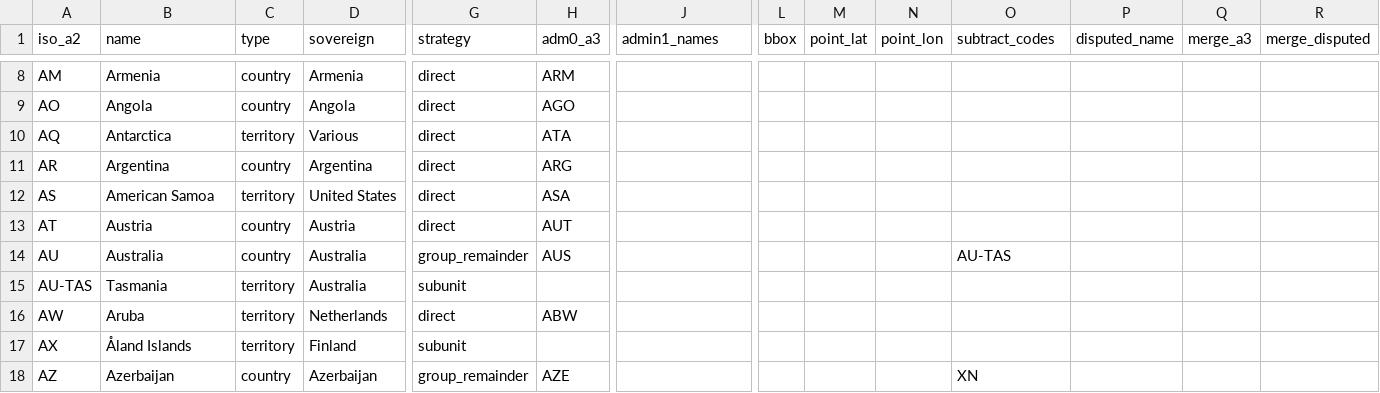
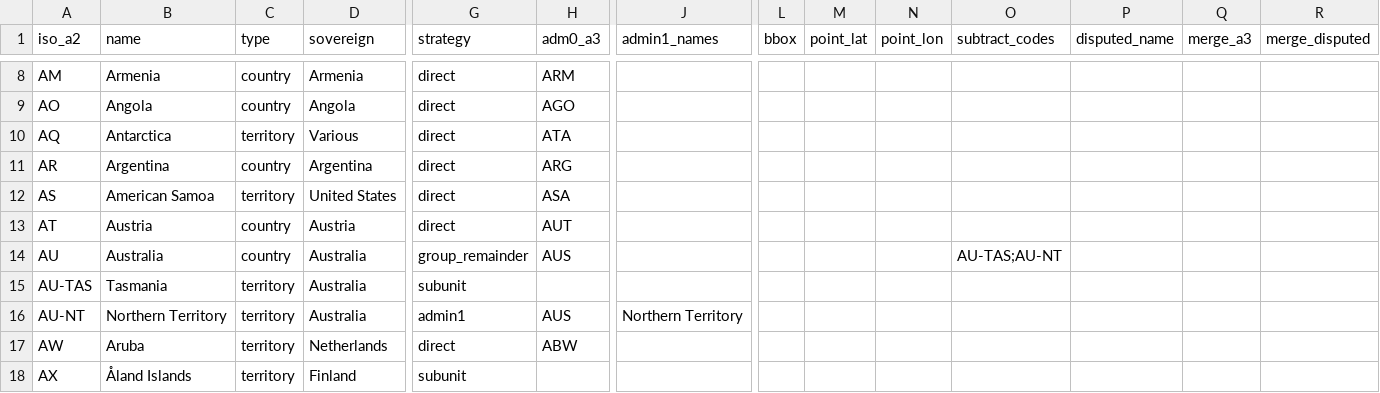
Before and after one commit to rembish/iso-topojson, a CSV file: regions.csv, drawn as a sheet; only a part is shown, gaps mark what is left out; the shorter side is filled out with more unchanged rows; rows hold the shown columns only; the diff names each change by its address in the sheet, - before the commit and + after, or states it on an @@ line.

```diff
--- a/regions.csv
+++ b/regions.csv
-O14 (subtract_codes): AU-TAS
+O14 (subtract_codes): AU-TAS;AU-NT
+row 16: AU-NT | Northern Territory | territory | Australia | admin1 | AUS | Northern Territory
```
